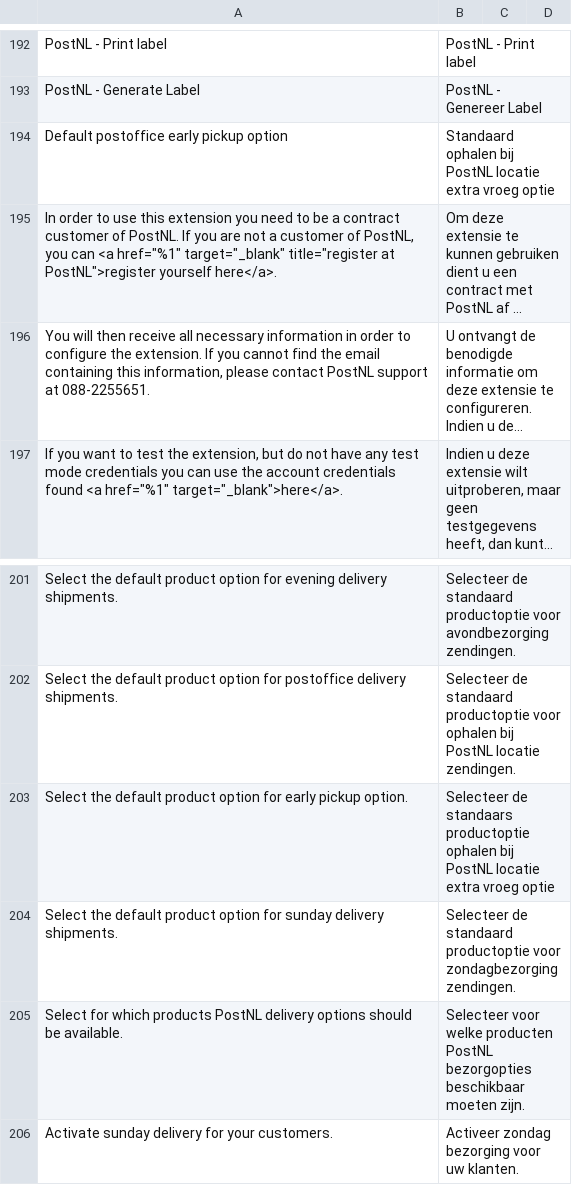
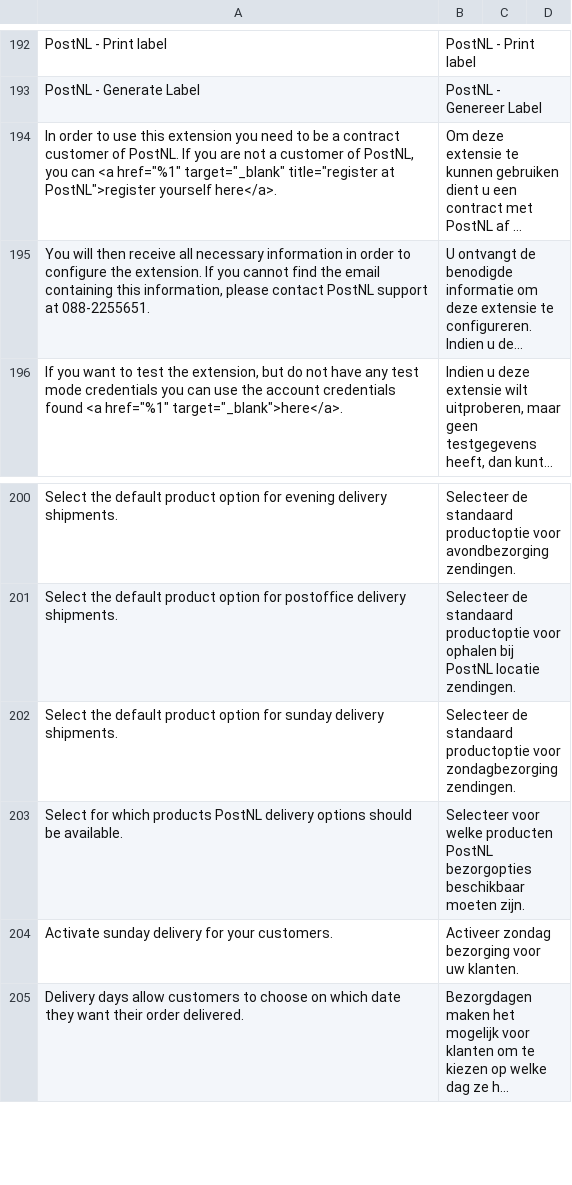
Before and after one commit to postnl/postnl-magento2, a CSV file: i18n/nl_NL.csv, drawn as a sheet; only a part is shown, gaps mark what is left out; the shorter side is filled out with more unchanged rows; long unchanged cells end in …; the diff names each change by its address in the sheet, - before the commit and + after, or states it on an @@ line.

Commit message:
POSTNLM2-855 : removed knockout and translation parts of PGE

```diff
--- a/i18n/nl_NL.csv
+++ b/i18n/nl_NL.csv
-row 194: Default postoffice early pickup option | Standaard ophalen bij PostNL locatie extra vroeg optie
-row 203: Select the default product option for early pickup option. | Selecteer de standaars productoptie ophalen bij PostNL locatie extra vroeg optie
```
Also changed, not shown: i18n/en_US.csv, 3 other files.
